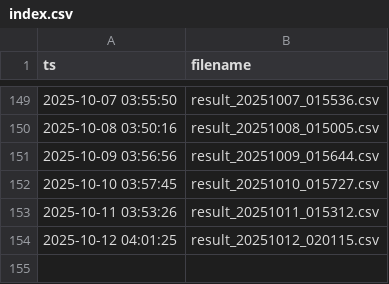
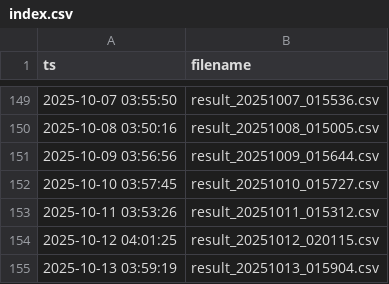
Before and after one commit to huskar-t/TDengine-build, a CSV file: dist/data/index.csv, drawn as a sheet; only a part is shown, gaps mark what is left out; the diff names each change by its address in the sheet, - before the commit and + after, or states it on an @@ line.

```diff
--- a/dist/data/index.csv
+++ b/dist/data/index.csv
+row 155: 2025-10-13 03:59:19 | result_20251013_015904.csv
```
Also changed, not shown: 1 other file.
